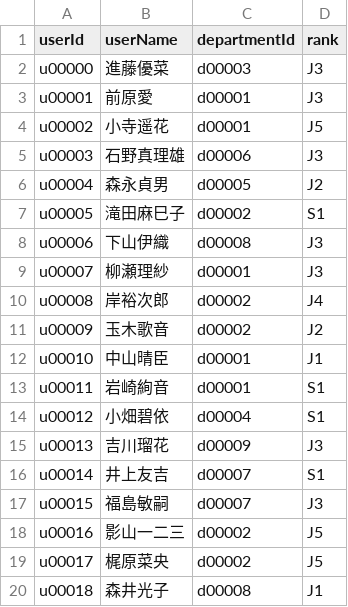
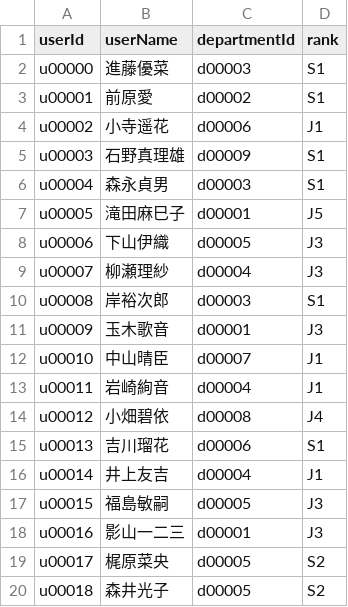
Before and after one commit to nerianighthawk/CreatorsFes, a CSV file: makedata/dataout/userMST.csv, drawn as a sheet; only a part is shown; the diff covers the shown part only.

```diff
--- a/makedata/dataout/userMST.csv
+++ b/makedata/dataout/userMST.csv
@@ -1,20 +1,20 @@
 userId,userName,departmentId,rank
-u00000,進藤優菜,d00003,J3
-u00001,前原愛,d00001,J3
-u00002,小寺遥花,d00001,J5
-u00003,石野真理雄,d00006,J3
-u00004,森永貞男,d00005,J2
-u00005,滝田麻巳子,d00002,S1
-u00006,下山伊織,d00008,J3
-u00007,柳瀬理紗,d00001,J3
-u00008,岸裕次郎,d00002,J4
-u00009,玉木歌音,d00002,J2
-u00010,中山晴臣,d00001,J1
-u00011,岩崎絢音,d00001,S1
-u00012,小畑碧依,d00004,S1
-u00013,吉川瑠花,d00009,J3
-u00014,井上友吉,d00007,S1
-u00015,福島敏嗣,d00007,J3
-u00016,影山一二三,d00002,J5
-u00017,梶原菜央,d00002,J5
-u00018,森井光子,d00008,J1
+u00000,進藤優菜,d00003,S1
+u00001,前原愛,d00002,S1
+u00002,小寺遥花,d00006,J1
+u00003,石野真理雄,d00009,S1
+u00004,森永貞男,d00003,S1
+u00005,滝田麻巳子,d00001,J5
+u00006,下山伊織,d00005,J3
+u00007,柳瀬理紗,d00004,J3
+u00008,岸裕次郎,d00003,S1
+u00009,玉木歌音,d00001,J3
+u00010,中山晴臣,d00007,J1
+u00011,岩崎絢音,d00004,J1
+u00012,小畑碧依,d00008,J4
+u00013,吉川瑠花,d00006,S1
+u00014,井上友吉,d00004,J1
+u00015,福島敏嗣,d00005,J3
+u00016,影山一二三,d00001,J3
+u00017,梶原菜央,d00005,S2
+u00018,森井光子,d00005,S2
```
Also changed, not shown: 140 edited cells elsewhere in this file, 8 other files.
